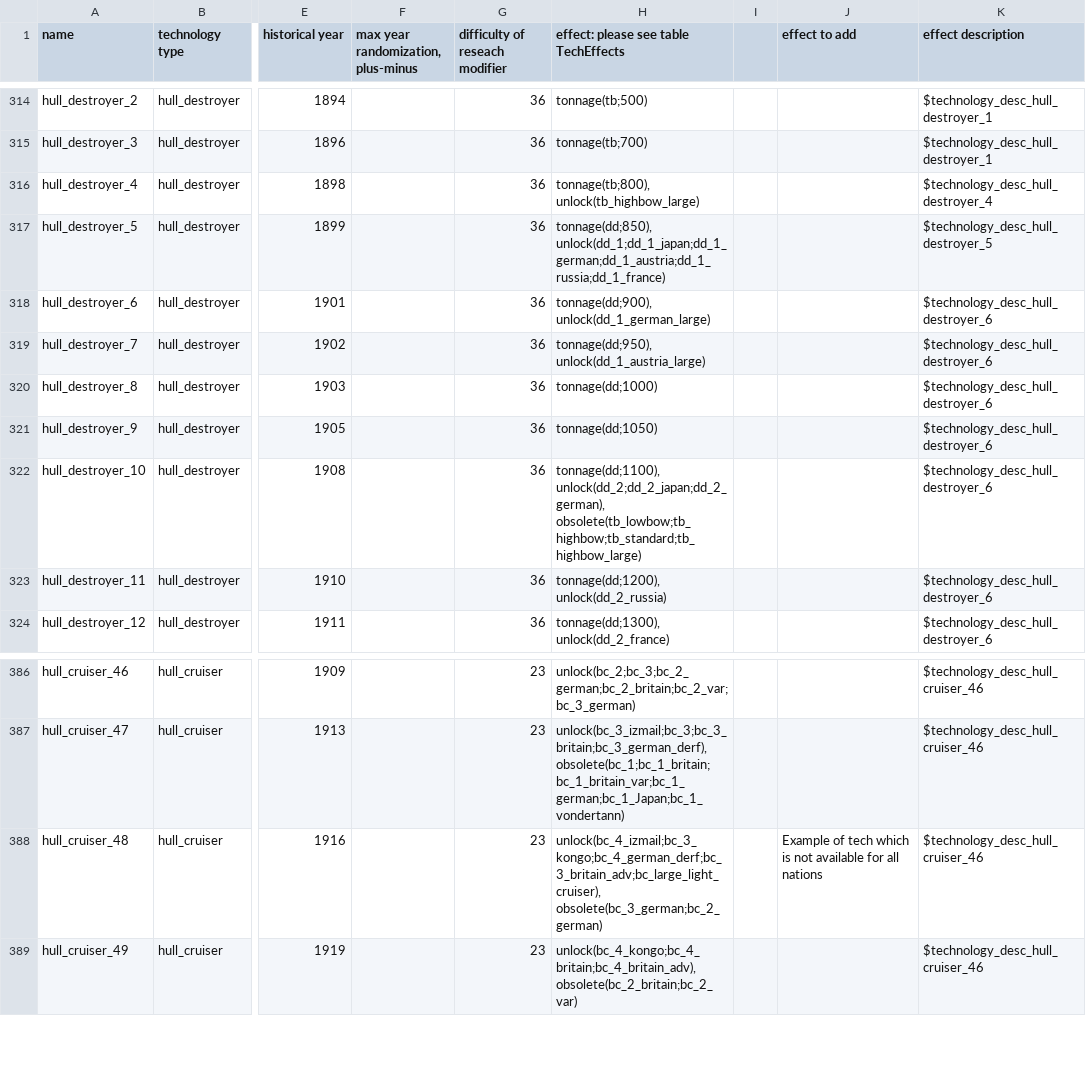
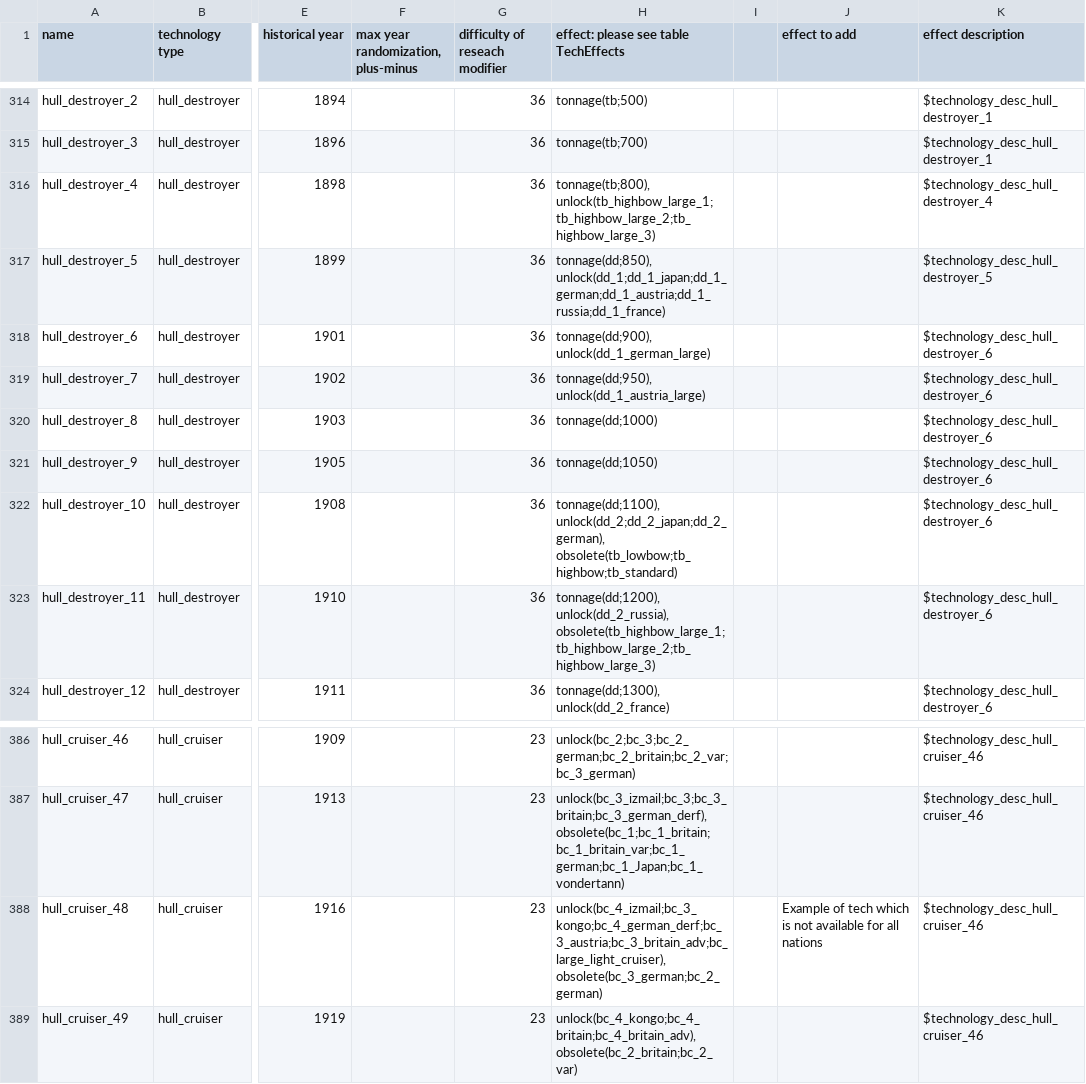
Before and after one commit to brothermunro/Dreadnought-Improvement-Project, a CSV file: technologies.csv, drawn as a sheet; only a part is shown, gaps mark what is left out; the diff names each change by its address in the sheet, - before the commit and + after, or states it on an @@ line.

Commit message:
fixed TBD hulls appearence

```diff
--- a/technologies.csv
+++ b/technologies.csv
-H316: tonnage(tb;800), unlock(tb_highbow_large)
+H316: tonnage(tb;800), unlock(tb_highbow_large_1;tb_highbow_large_2;tb_highbow_large_3)
-H322: tonnage(dd;1100), unlock(dd_2;dd_2_japan;dd_2_german), obsolete(tb_lowbow;tb_highbow;tb_standard;tb_highbow_large)
+H322: tonnage(dd;1100), unlock(dd_2;dd_2_japan;dd_2_german), obsolete(tb_lowbow;tb_highbow;tb_standard)
-H323: tonnage(dd;1200), unlock(dd_2_russia)
+H323: tonnage(dd;1200), unlock(dd_2_russia), obsolete(tb_highbow_large_1;tb_highbow_large_2;tb_highbow_large_3)
-H388: unlock(bc_4_izmail;bc_3_kongo;bc_4_german_derf;bc_3_britain_adv;bc_large_light_cruiser), obsolete(bc_3_german;bc_2_german)
+H388: unlock(bc_4_izmail;bc_3_kongo;bc_4_german_derf;bc_3_austria;bc_3_britain_adv;bc_large_light_cruiser), obsolete(bc_3_german;bc_2_german)
```
